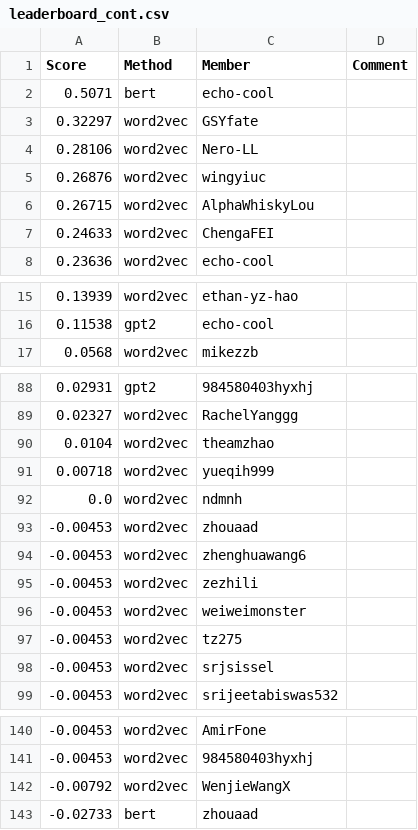
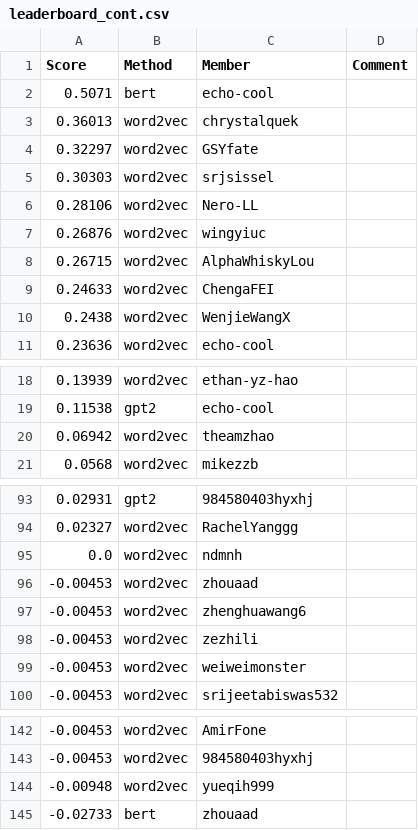
Before and after one commit to cornell-cs5740-sp24/leaderboards, a CSV file: a3/leaderboard_cont.csv, drawn as a sheet; only a part is shown, gaps mark what is left out; removed rows and columns are numbered as before the commit, all else as after; the diff covers the shown part only; the diff names each change by its address in the sheet, - before the commit and + after, or states it on an @@ line.

Commit message:
Leaderboard Update

```diff
--- a/a3/leaderboard_cont.csv
+++ b/a3/leaderboard_cont.csv
+row 3: 0.36013 | word2vec | chrystalquek
+row 5: 0.30303 | word2vec | srjsissel
+row 10: 0.2438 | word2vec | WenjieWangX
+row 20: 0.06942 | word2vec | theamzhao
-row 90: 0.0104 | word2vec | theamzhao
-row 91: 0.00718 | word2vec | yueqih999
-row 97: -0.00453 | word2vec | tz275
-row 98: -0.00453 | word2vec | srjsissel
-row 142: -0.00792 | word2vec | WenjieWangX
+row 144: -0.00948 | word2vec | yueqih999
```
Also changed, not shown: 6 added rows and 3 removed rows elsewhere in this file.
